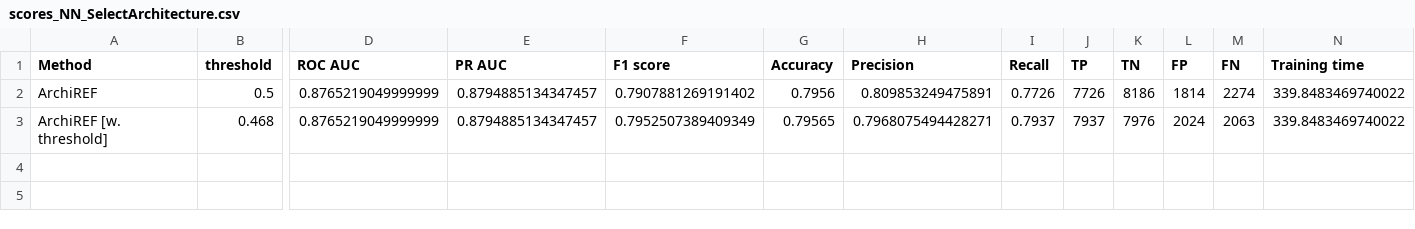
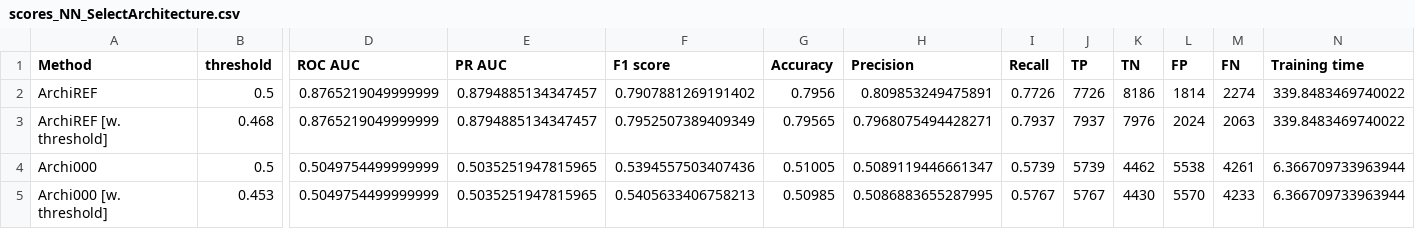
Before and after one commit to Valkea/OC_AI_07, a CSV file: data/scores_NN_SelectArchitecture.csv, drawn as a sheet; only a part is shown, gaps mark what is left out; rows hold the shown columns only; the diff names each change by its address in the sheet, - before the commit and + after, or states it on an @@ line.

```diff
--- a/data/scores_NN_SelectArchitecture.csv
+++ b/data/scores_NN_SelectArchitecture.csv
+row 4: Archi000 | 0.5 | 0.5049754499999999 | 0.5035251947815965 | 0.5394557503407436 | 0.51005 | 0.5089119446661347 | 0.5739 | 5739 | 4462 | 5538 | 4261 | 6.366709733963944
+row 5: Archi000 [w. threshold] | 0.453 | 0.5049754499999999 | 0.5035251947815965 | 0.5405633406758213 | 0.50985 | 0.5086883655287995 | 0.5767 | 5767 | 4430 | 5570 | 4233 | 6.366709733963944
```
Also changed, not shown: metrics.csv, 2 other files.
